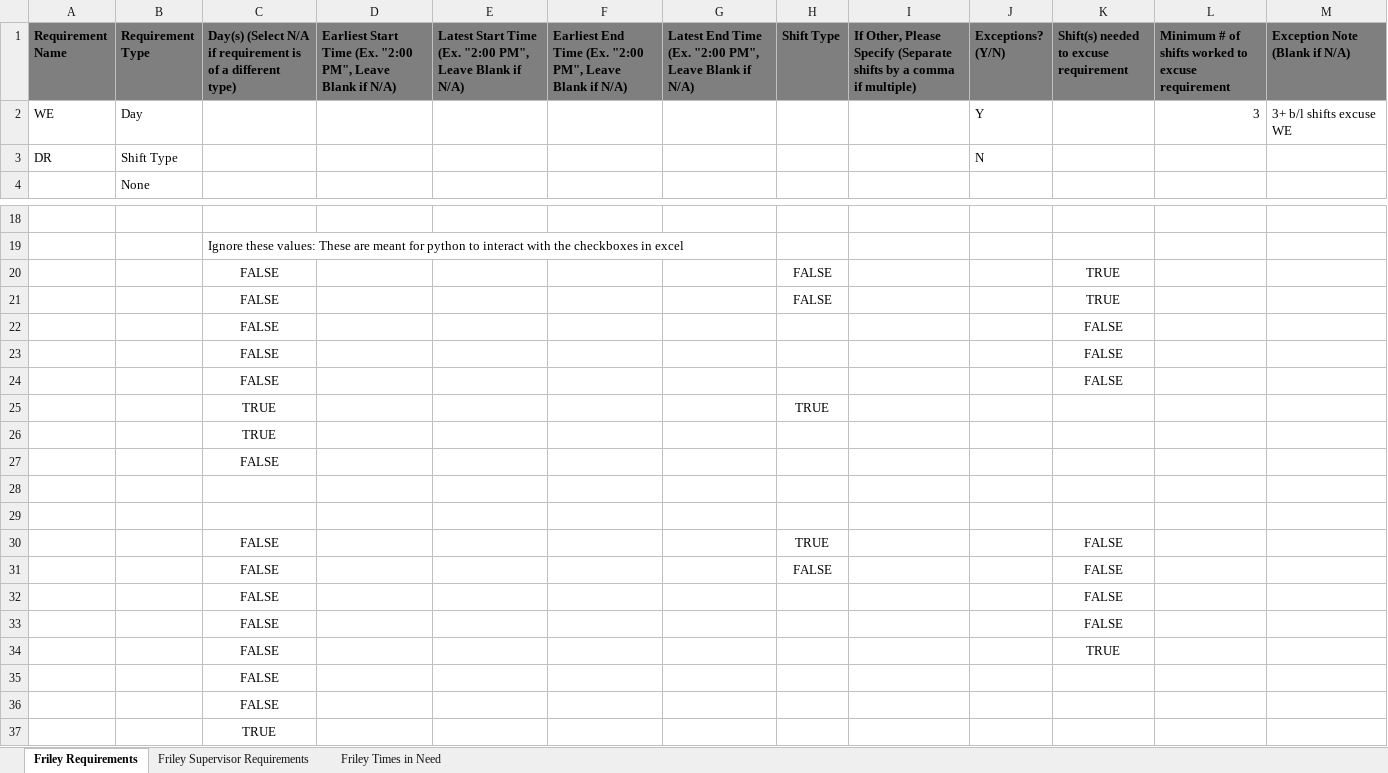
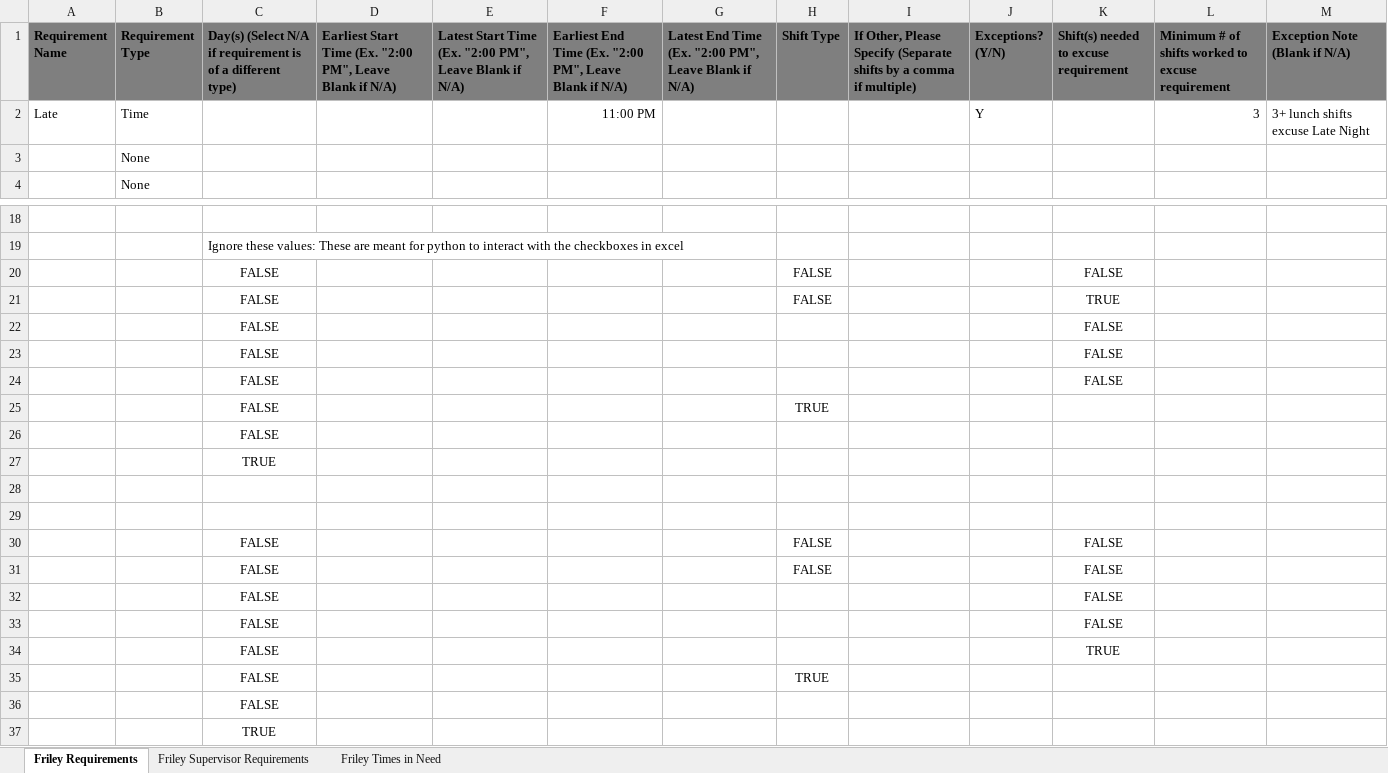
Before and after one commit to benjamintowle04/AutomatingRequirementChecks, an Excel workbook: Friley/friley_Guidelines.xlsx, sheet Friley Requirements, drawn as a sheet; only a part is shown, gaps mark what is left out; values as stored, in another font and other column widths than the file's, no borders; charts and pictures not drawn; removed rows and columns are numbered as before the commit, all else as after; the diff names each change by its address in the sheet, - before the commit and + after, or states it on an @@ line.

```diff
--- a/Friley/friley_Guidelines.xlsx (sheet Friley Requirements)
+++ b/Friley/friley_Guidelines.xlsx (sheet Friley Requirements)
-row 2: WE | Day |  |  |  |  |  |  |  | Y |  | 3 | 3+ b/l shifts excuse WE
-row 3: DR | Shift Type |  |  |  |  |  |  |  | N
+row 2: Late | Time |  |  |  | 11:00 PM |  |  |  | Y |  | 3 | 3+ lunch shifts excuse Late Night
+row 3:  | None
-row 20:  |  | FALSE |  |  |  |  | FALSE |  |  | TRUE
+row 20:  |  | FALSE |  |  |  |  | FALSE |  |  | FALSE
-C25: TRUE
+C25: FALSE
@@ row 27 moved to row 26: FALSE @@
-H30 (Shift Type): TRUE
+H30 (Shift Type): FALSE
-H35 (Shift Type): (empty)
+H35 (Shift Type): TRUE
```
Also changed, not shown: sheet Friley Supervisor Requirements, Convos/Shifts.xlsx, Friley/Shifts.xlsx, 13 other files.
